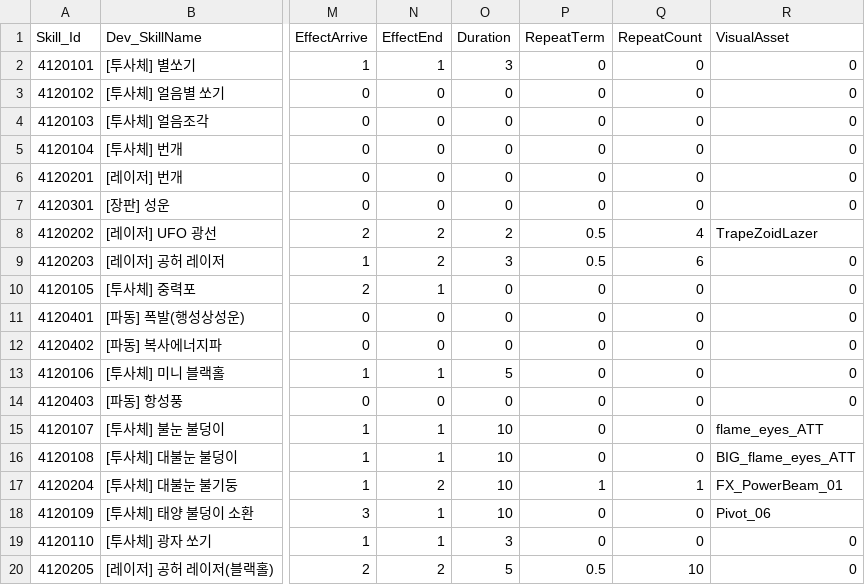
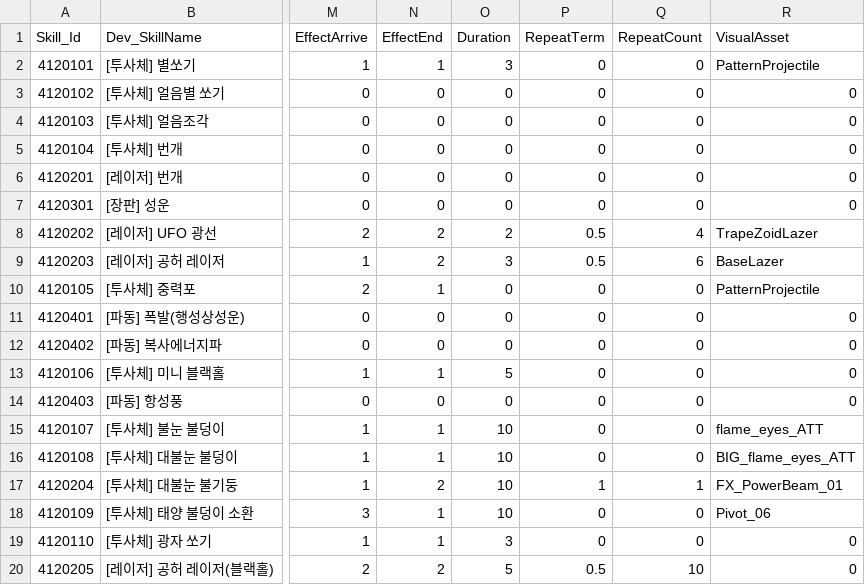
Before and after one commit to jeonglee22/MyPlanet, a CSV file: Assets/DataTables/SkillTable.csv, drawn as a sheet; only a part is shown, gaps mark what is left out; the diff names each change by its address in the sheet, - before the commit and + after, or states it on an @@ line.

Commit message:
base laser and pattern

```diff
--- a/Assets/DataTables/SkillTable.csv
+++ b/Assets/DataTables/SkillTable.csv
-R2 (VisualAsset): 0
+R2 (VisualAsset): PatternProjectile
-R9 (VisualAsset): 0
+R9 (VisualAsset): BaseLazer
-R10 (VisualAsset): 0
+R10 (VisualAsset): PatternProjectile
```
Also changed, not shown: 13 other files.
